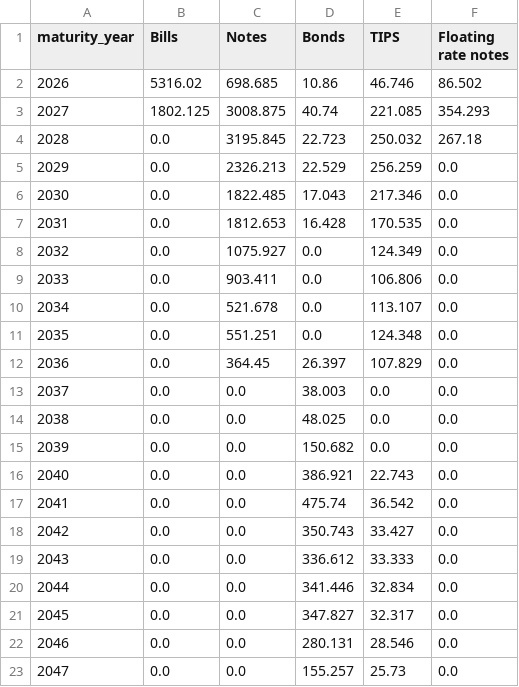
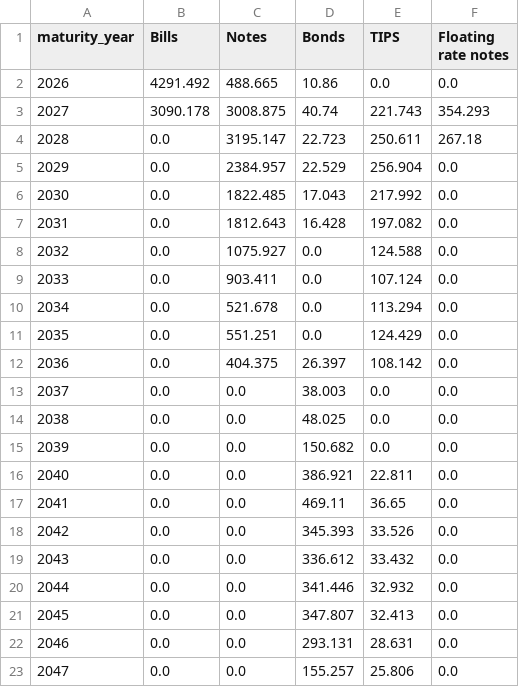
Before and after one commit to josephwroot/Econ-dashboard, a CSV file: data/csv/maturity_wall.csv, drawn as a sheet; only a part is shown; the diff covers the shown part only.

```diff
--- a/data/csv/maturity_wall.csv
+++ b/data/csv/maturity_wall.csv
@@ -1,13 +1,13 @@
 maturity_year,Bills,Notes,Bonds,TIPS,Floating rate notes
-2026,5316.02,698.685,10.86,46.746,86.502
-2027,1802.125,3008.875,40.74,221.085,354.293
-2028,0.0,3195.845,22.723,250.032,267.18
-2029,0.0,2326.213,22.529,256.259,0.0
-2030,0.0,1822.485,17.043,217.346,0.0
-2031,0.0,1812.653,16.428,170.535,0.0
-2032,0.0,1075.927,0.0,124.349,0.0
-2033,0.0,903.411,0.0,106.806,0.0
-2034,0.0,521.678,0.0,113.107,0.0
-2035,0.0,551.251,0.0,124.348,0.0
-2036,0.0,364.45,26.397,107.829,0.0
+2026,4291.492,488.665,10.86,0.0,0.0
+2027,3090.178,3008.875,40.74,221.743,354.293
+2028,0.0,3195.147,22.723,250.611,267.18
+2029,0.0,2384.957,22.529,256.904,0.0
+2030,0.0,1822.485,17.043,217.992,0.0
+2031,0.0,1812.643,16.428,197.082,0.0
+2032,0.0,1075.927,0.0,124.588,0.0
+2033,0.0,903.411,0.0,107.124,0.0
+2034,0.0,521.678,0.0,113.294,0.0
+2035,0.0,551.251,0.0,124.429,0.0
+2036,0.0,404.375,26.397,108.142,0.0
 2037,0.0,0.0,38.003,0.0,0.0
@@ -15,9 +15,9 @@ maturity_year,Bills,Notes,Bonds,TIPS,Floating rate notes
 2039,0.0,0.0,150.682,0.0,0.0
-2040,0.0,0.0,386.921,22.743,0.0
-2041,0.0,0.0,475.74,36.542,0.0
-2042,0.0,0.0,350.743,33.427,0.0
-2043,0.0,0.0,336.612,33.333,0.0
-2044,0.0,0.0,341.446,32.834,0.0
-2045,0.0,0.0,347.827,32.317,0.0
-2046,0.0,0.0,280.131,28.546,0.0
-2047,0.0,0.0,155.257,25.73,0.0
+2040,0.0,0.0,386.921,22.811,0.0
+2041,0.0,0.0,469.11,36.65,0.0
+2042,0.0,0.0,345.393,33.526,0.0
+2043,0.0,0.0,336.612,33.432,0.0
+2044,0.0,0.0,341.446,32.932,0.0
+2045,0.0,0.0,347.807,32.413,0.0
+2046,0.0,0.0,293.131,28.631,0.0
+2047,0.0,0.0,155.257,25.806,0.0
```
Also changed, not shown: 14 edited cells elsewhere in this file, data/csv/debt_holders_by_category.csv, 3 other files.
